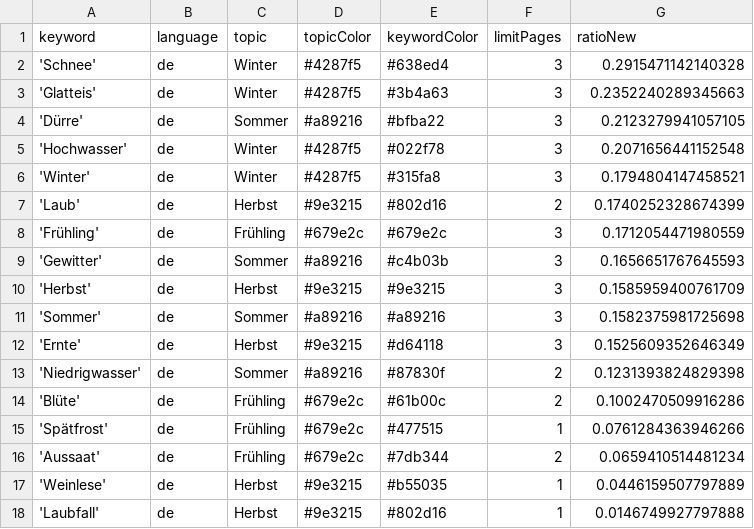
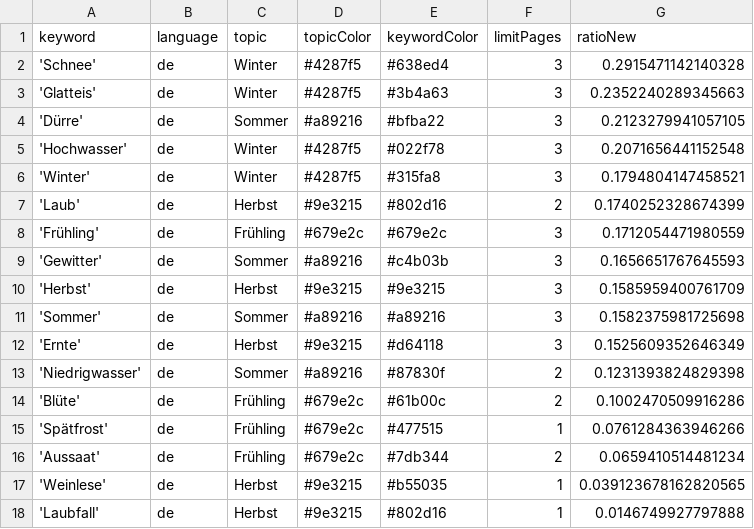
Before and after one commit to tlais147-physgeo01/snowIceIsComing, a CSV file: keywords.csv, drawn as a sheet.

Commit message:
Commit from GitHub Actions (harvest:0.0)

```diff
--- a/keywords.csv
+++ b/keywords.csv
@@ -16,3 +16,3 @@ keyword,language,topic,topicColor,keywordColor,limitPages,ratioNew
 'Aussaat',de,Frühling,#679e2c,#7db344,2,0.0659410514481234
-'Weinlese',de,Herbst,#9e3215,#b55035,1,0.0446159507797889
+'Weinlese',de,Herbst,#9e3215,#b55035,1,0.039123678162820565
 'Laubfall',de,Herbst,#9e3215,#802d16,1,0.0146749927797888
```
